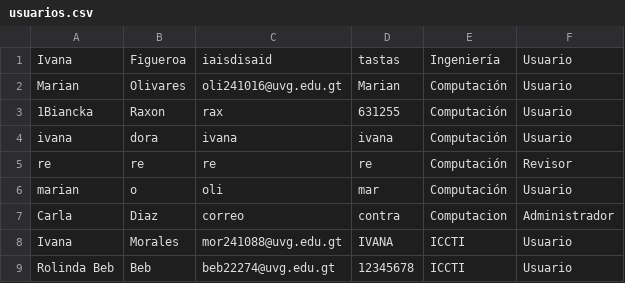
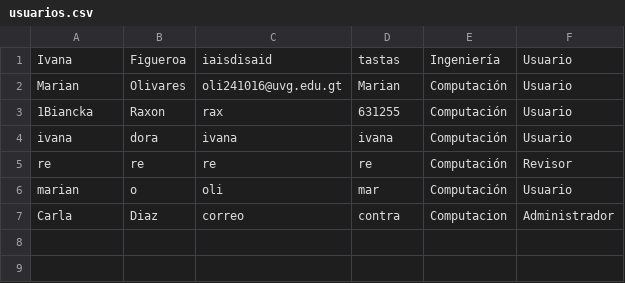
Before and after one commit to marianolhe/PROY-POO-SHARE-UVG, a CSV file: src/usuarios.csv, drawn as a sheet.

```diff
--- a/src/usuarios.csv
+++ b/src/usuarios.csv
@@ -7,3 +7 @@ marian,o,oli,mar,Computación,Usuario
 Carla,Diaz,correo,contra,Computacion,Administrador
-Ivana,Morales,mor241088@uvg.edu.gt,IVANA,ICCTI,Usuario
-Rolinda Beb,Beb,beb22274@uvg.edu.gt,12345678,ICCTI,Usuario
```
Also changed, not shown: 1 other file.
